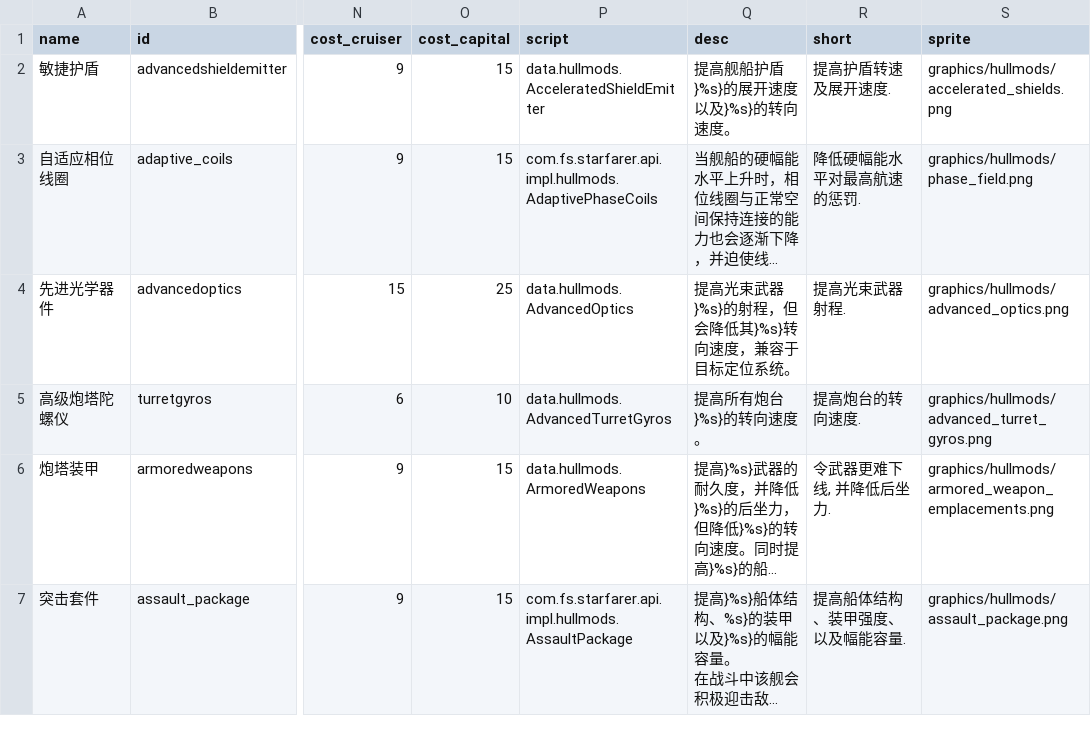
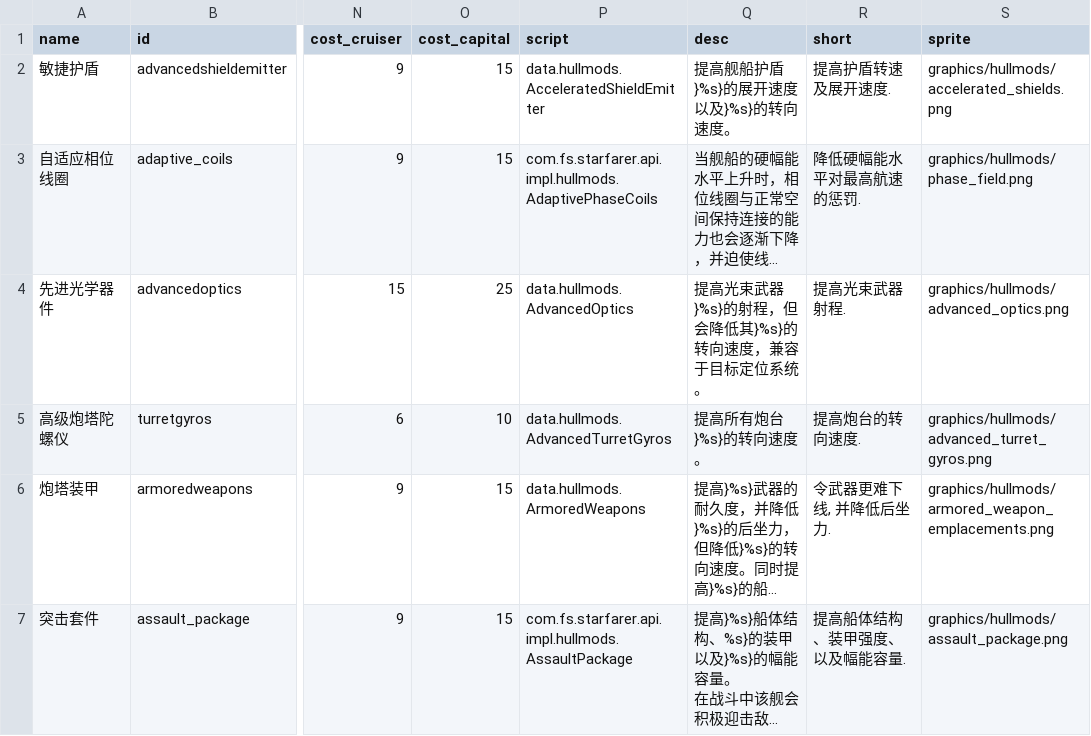
Before and after one commit to TruthOriginem/Starsector-0951-Localization, a CSV file: localization/data/hullmods/hull_mods.csv, drawn as a sheet; only a part is shown, gaps mark what is left out; long unchanged cells end in …; the diff covers the shown part only; the diff names each change by its address in the sheet, - before the commit and + after, or states it on an @@ line.

```diff
--- a/localization/data/hullmods/hull_mods.csv
+++ b/localization/data/hullmods/hull_mods.csv
-Q4 (desc): 提高光束武器}%s}的射程，但会降低其}%s}转向速度，兼容于目标定位系统。
+Q4 (desc): 提高光束武器}%s}的射程，但会降低其}%s}的转向速度，兼容于目标定位系统。
```
Also changed, not shown: 6 edited cells elsewhere in this file, localization/data/campaign/market_conditions.csv, localization/data/strings/descriptions.csv, 2 other files.
